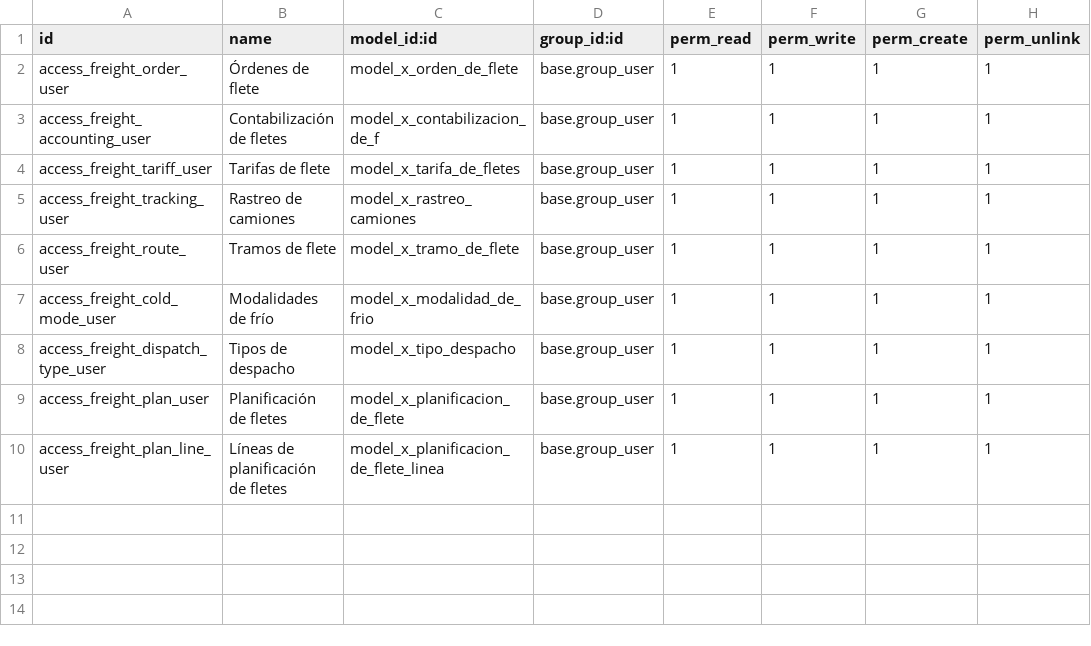
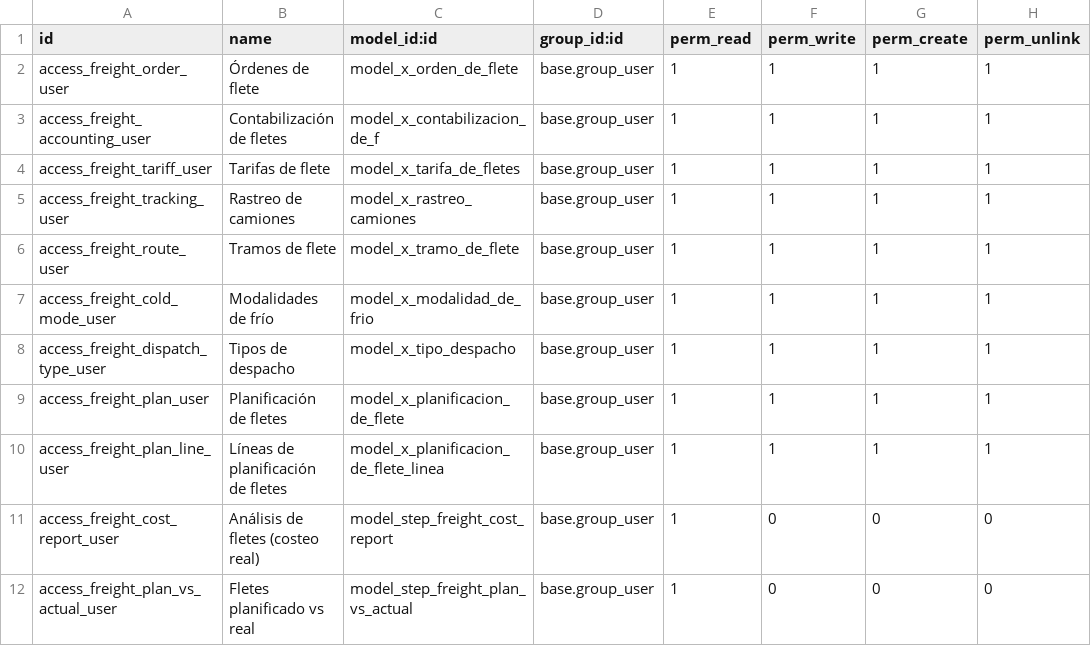
Before and after one commit to fjcaroe/tracker-steps, a CSV file: step_operations_ui/security/ir.model.access.csv, drawn as a sheet.

```diff
--- a/step_operations_ui/security/ir.model.access.csv
+++ b/step_operations_ui/security/ir.model.access.csv
@@ -10 +10,3 @@ access_freight_plan_user,Planificación de fletes,model_x_planificacion_de_flete
 access_freight_plan_line_user,Líneas de planificación de fletes,model_x_planificacion_de_flete_linea,base.group_user,1,1,1,1
+access_freight_cost_report_user,Análisis de fletes (costeo real),model_step_freight_cost_report,base.group_user,1,0,0,0
+access_freight_plan_vs_actual_user,Fletes planificado vs real,model_step_freight_plan_vs_actual,base.group_user,1,0,0,0
```
Also changed, not shown: 12 other files.
